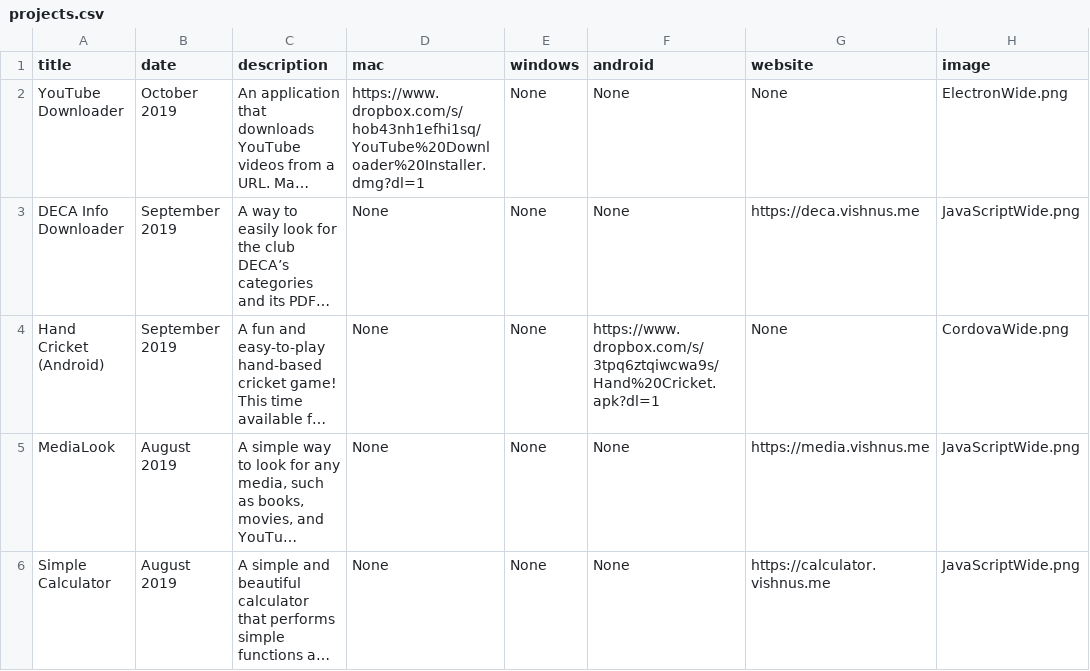
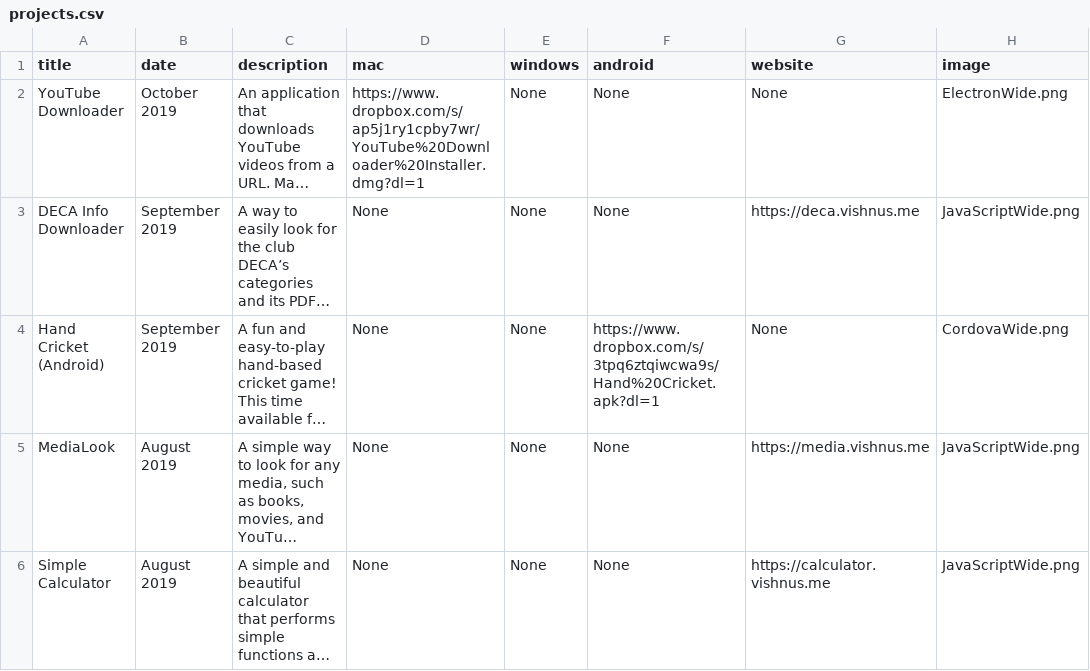
Before and after one commit to vishnupsatish/vishnupsatish.github.io, a CSV file: _data/projects.csv, drawn as a sheet; only a part is shown; long unchanged cells end in …; the diff names each change by its address in the sheet, - before the commit and + after, or states it on an @@ line.

Commit message:
Add project and change link

```diff
--- a/_data/projects.csv
+++ b/_data/projects.csv
-D2 (mac): https://www.dropbox.com/s/hob43nh1efhi1sq/YouTube%20Downloader%20Installer.dmg?dl=1
+D2 (mac): https://www.dropbox.com/s/ap5j1ry1cpby7wr/YouTube%20Downloader%20Installer.dmg?dl=1
```
Also changed, not shown: 2 other files.
